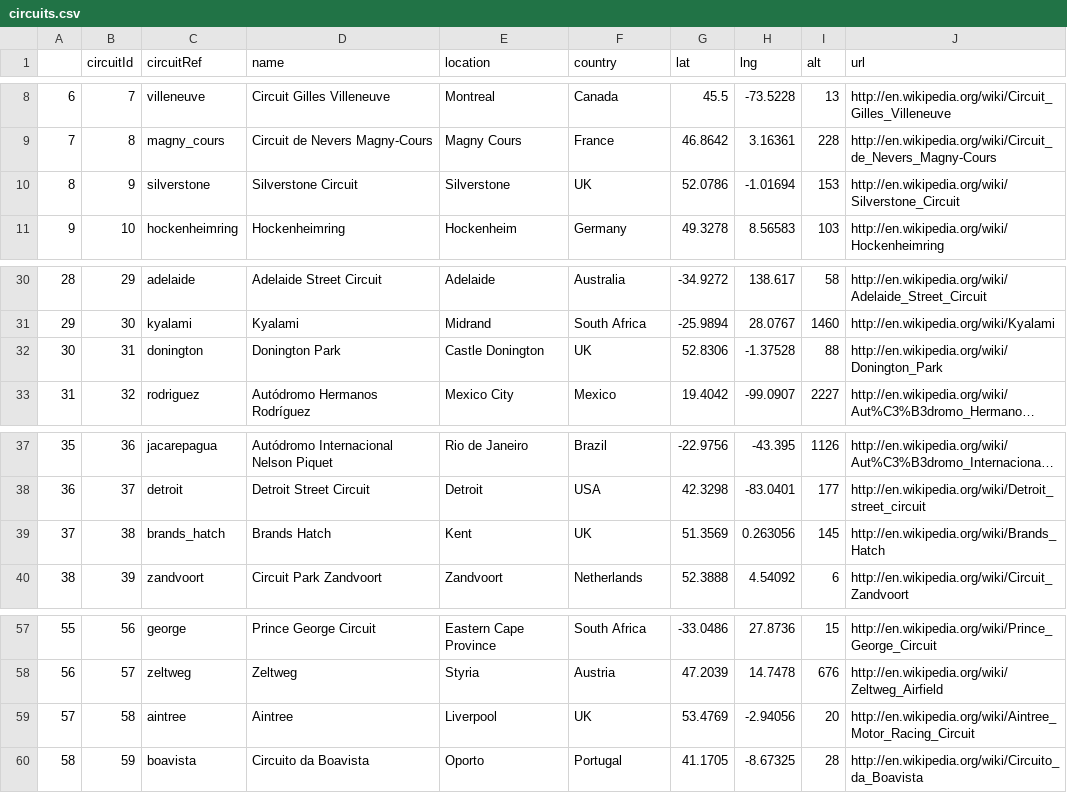
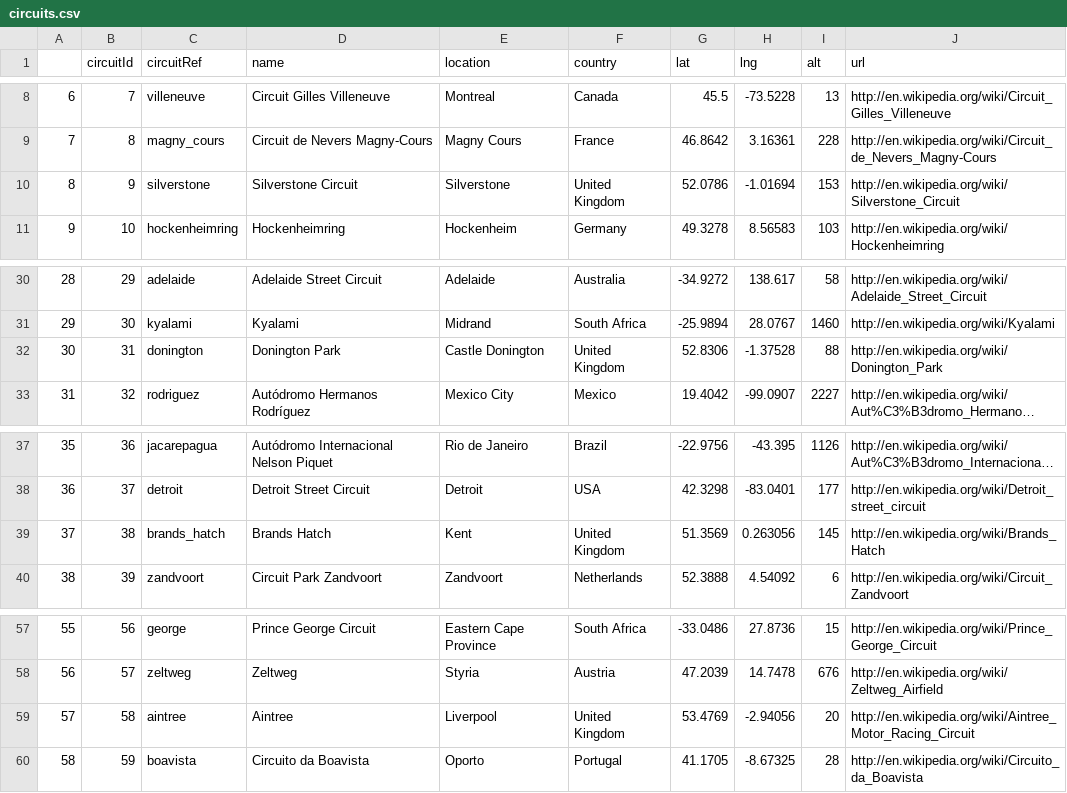
Before and after one commit to justingreenemory/qtm151spring2023, a CSV file: Lecture 13/data_clean/circuits.csv, drawn as a sheet; only a part is shown, gaps mark what is left out; long unchanged cells end in …; the diff names each change by its address in the sheet, - before the commit and + after, or states it on an @@ line.

```diff
--- a/Lecture 13/data_clean/circuits.csv
+++ b/Lecture 13/data_clean/circuits.csv
-F10 (country): UK
+F10 (country): United Kingdom
-F32 (country): UK
+F32 (country): United Kingdom
-F39 (country): UK
+F39 (country): United Kingdom
-F59 (country): UK
+F59 (country): United Kingdom
```
Also changed, not shown: 2 other files.
